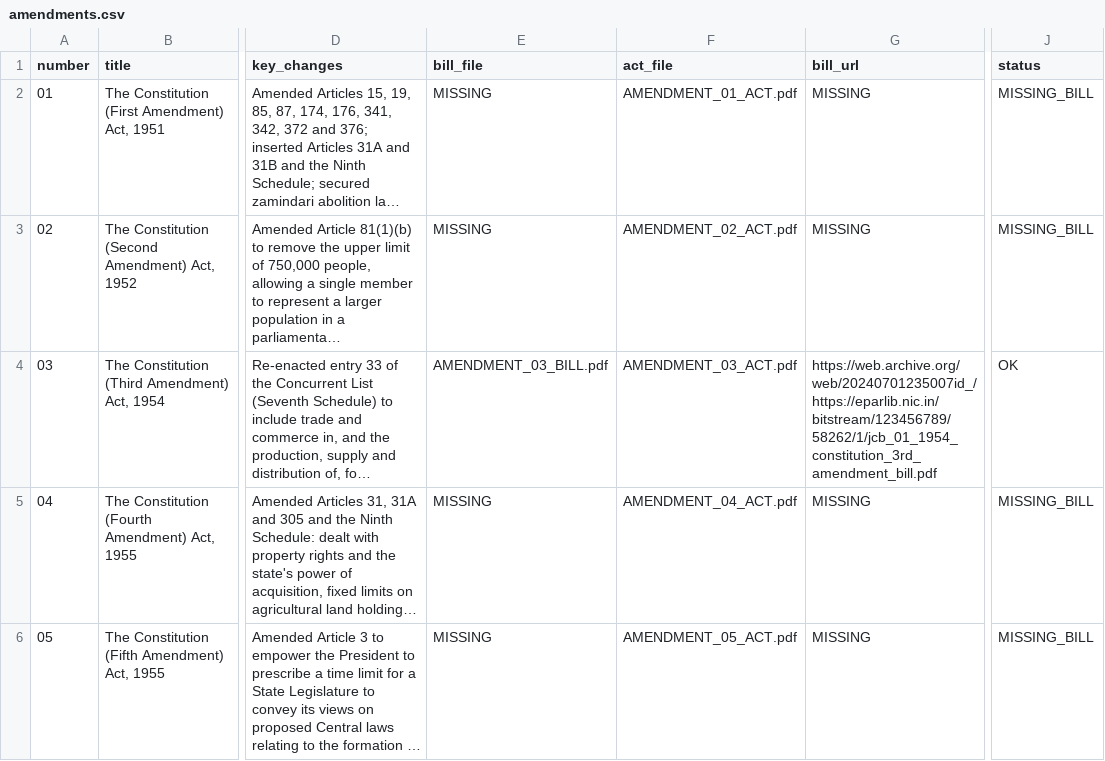
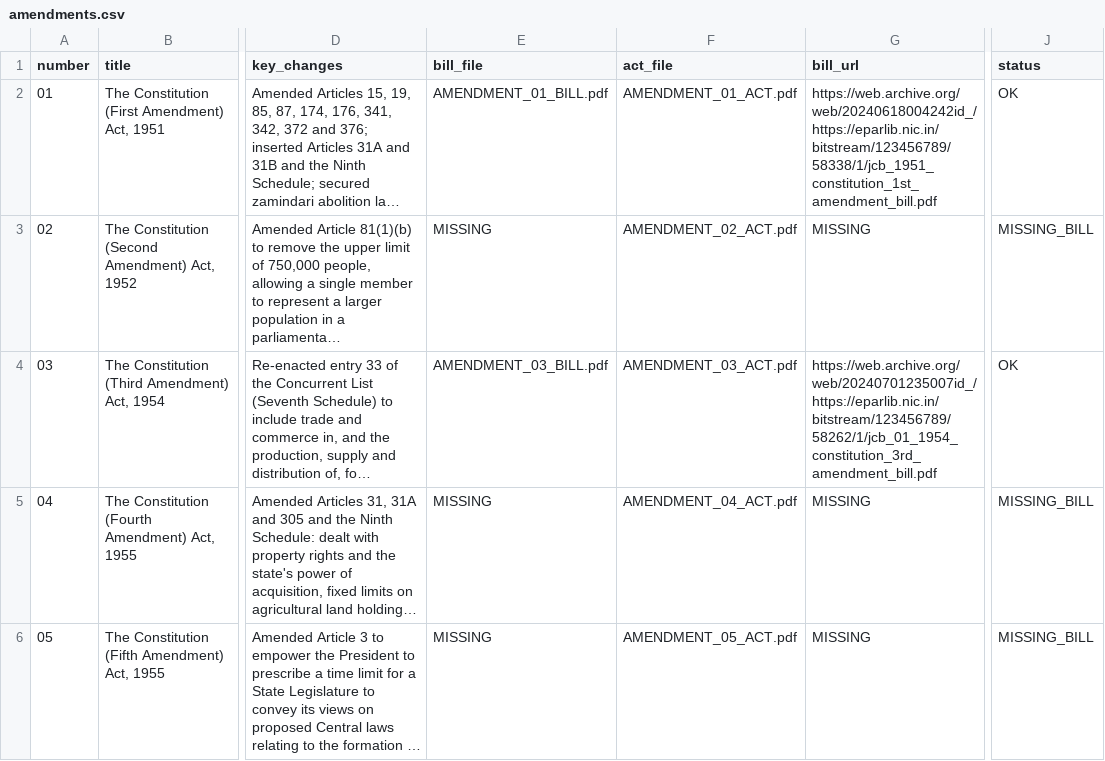
Before and after one commit to Ayush12358/TheConstitutionOfIndia, a CSV file: docs/amendments.csv, drawn as a sheet; only a part is shown, gaps mark what is left out; long unchanged cells end in …; the diff names each change by its address in the sheet, - before the commit and + after, or states it on an @@ line.

Commit message:
Add bill for amendment 01 from eparlib jcb; ledger update

```diff
--- a/docs/amendments.csv
+++ b/docs/amendments.csv
-E2 (bill_file): MISSING
+E2 (bill_file): AMENDMENT_01_BILL.pdf
-G2 (bill_url): MISSING
+G2 (bill_url): https://web.archive.org/web/20240618004242id_/https://eparlib.nic.in/bitstream/123456789/58338/1/jcb_1951_constitution_1st_amendment_bill.pdf
-J2 (status): MISSING_BILL
+J2 (status): OK
```
Also changed, not shown: 4 other files.
